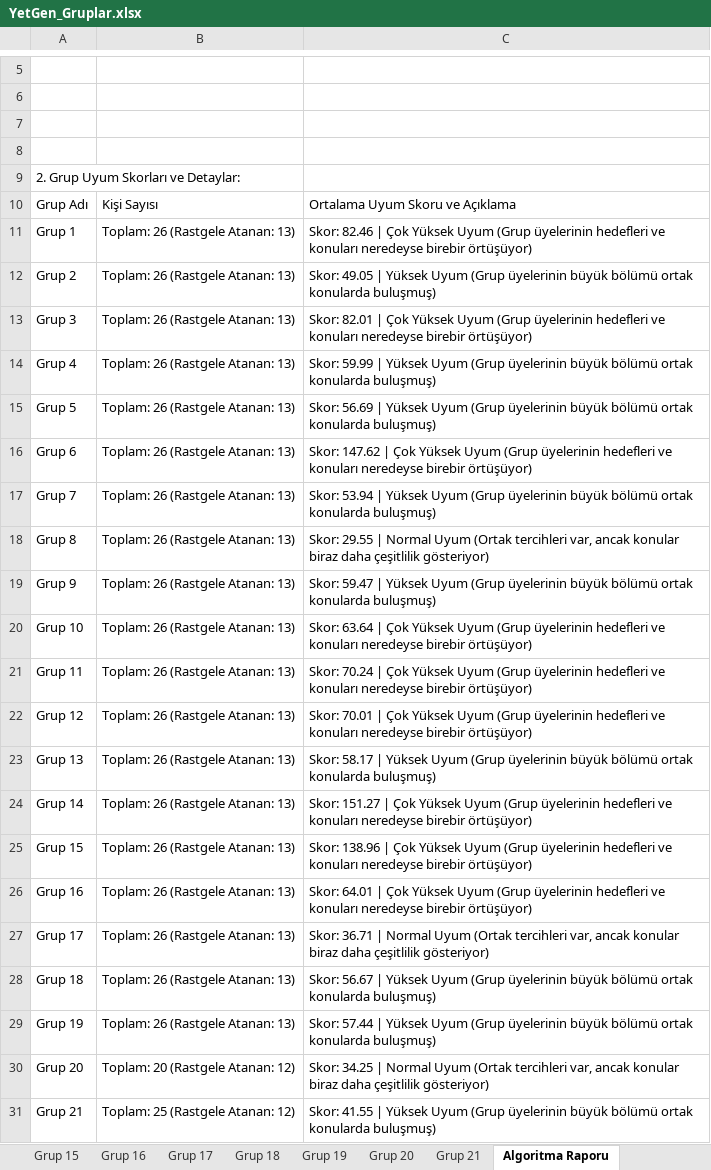
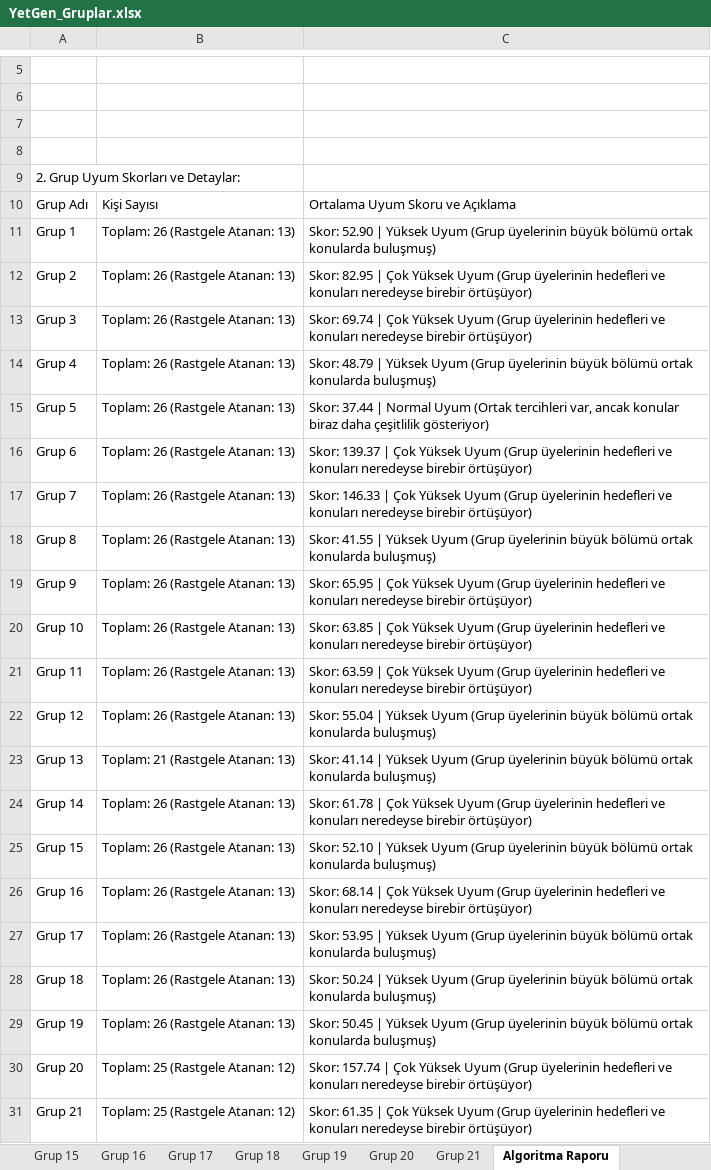
Before and after one commit to yetkingencler/gencyetenekgrupland-rma, an Excel workbook: dashboard/public/YetGen_Gruplar.xlsx, sheet Algoritma Raporu, drawn as a sheet; only a part is shown, gaps mark what is left out; values as stored, in another font and other column widths than the file's, no cell formats; the diff names each change by its address in the sheet, - before the commit and + after, or states it on an @@ line.

```diff
--- a/dashboard/public/YetGen_Gruplar.xlsx (sheet Algoritma Raporu)
+++ b/dashboard/public/YetGen_Gruplar.xlsx (sheet Algoritma Raporu)
-C11: Skor: 82.46 | Çok Yüksek Uyum (Grup üyelerinin hedefleri ve konuları neredeyse birebir örtüşüyor)
+C11: Skor: 52.90 | Yüksek Uyum (Grup üyelerinin büyük bölümü ortak konularda buluşmuş)
-C12: Skor: 49.05 | Yüksek Uyum (Grup üyelerinin büyük bölümü ortak konularda buluşmuş)
+C12: Skor: 82.95 | Çok Yüksek Uyum (Grup üyelerinin hedefleri ve konuları neredeyse birebir örtüşüyor)
-C13: Skor: 82.01 | Çok…
+C13: Skor: 69.74 | Çok…
-C14: Skor: 59.99 | Yüksek…
+C14: Skor: 48.79 | Yüksek…
-C15: Skor: 56.69 | Yüksek Uyum (Grup üyelerinin büyük bölümü ortak konularda buluşmuş)
+C15: Skor: 37.44 | Normal Uyum (Ortak tercihleri var, ancak konular biraz daha çeşitlilik gösteriyor)
-C16: Skor: 147.62 | Çok…
+C16: Skor: 139.37 | Çok…
-C17: Skor: 53.94 | Yüksek Uyum (Grup üyelerinin büyük bölümü ortak konularda buluşmuş)
+C17: Skor: 146.33 | Çok Yüksek Uyum (Grup üyelerinin hedefleri ve konuları neredeyse birebir örtüşüyor)
-C18: Skor: 29.55 | Normal Uyum (Ortak tercihleri var, ancak konular biraz daha çeşitlilik gösteriyor)
+C18: Skor: 41.55 | Yüksek Uyum (Grup üyelerinin büyük bölümü ortak konularda buluşmuş)
-C19: Skor: 59.47 | Yüksek Uyum (Grup üyelerinin büyük bölümü ortak konularda buluşmuş)
+C19: Skor: 65.95 | Çok Yüksek Uyum (Grup üyelerinin hedefleri ve konuları neredeyse birebir örtüşüyor)
-C20: Skor: 63.64 | Çok…
+C20: Skor: 63.85 | Çok…
-C21: Skor: 70.24 | Çok…
+C21: Skor: 63.59 | Çok…
-C22: Skor: 70.01 | Çok Yüksek Uyum (Grup üyelerinin hedefleri ve konuları neredeyse birebir örtüşüyor)
+C22: Skor: 55.04 | Yüksek Uyum (Grup üyelerinin büyük bölümü ortak konularda buluşmuş)
-B23: Toplam: 26 (Rastgele Atanan: 13)
+B23: Toplam: 21 (Rastgele Atanan: 13)
-C23: Skor: 58.17 | Yüksek…
+C23: Skor: 41.14 | Yüksek…
-C24: Skor: 151.27 | Çok…
+C24: Skor: 61.78 | Çok…
-C25: Skor: 138.96 | Çok Yüksek Uyum (Grup üyelerinin hedefleri ve konuları neredeyse birebir örtüşüyor)
+C25: Skor: 52.10 | Yüksek Uyum (Grup üyelerinin büyük bölümü ortak konularda buluşmuş)
-C26: Skor: 64.01 | Çok…
+C26: Skor: 68.14 | Çok…
-C27: Skor: 36.71 | Normal Uyum (Ortak tercihleri var, ancak konular biraz daha çeşitlilik gösteriyor)
+C27: Skor: 53.95 | Yüksek Uyum (Grup üyelerinin büyük bölümü ortak konularda buluşmuş)
-C28: Skor: 56.67 | Yüksek…
+C28: Skor: 50.24 | Yüksek…
-C29: Skor: 57.44 | Yüksek…
+C29: Skor: 50.45 | Yüksek…
-B30: Toplam: 20 (Rastgele Atanan: 12)
+B30: Toplam: 25 (Rastgele Atanan: 12)
-C30: Skor: 34.25 | Normal Uyum (Ortak tercihleri var, ancak konular biraz daha çeşitlilik gösteriyor)
+C30: Skor: 157.74 | Çok Yüksek Uyum (Grup üyelerinin hedefleri ve konuları neredeyse birebir örtüşüyor)
-C31: Skor: 41.55 | Yüksek Uyum (Grup üyelerinin büyük bölümü ortak konularda buluşmuş)
+C31: Skor: 61.35 | Çok Yüksek Uyum (Grup üyelerinin hedefleri ve konuları neredeyse birebir örtüşüyor)
```
Also changed, not shown: sheet Grup 10, sheet Grup 4, sheet Grup 15, sheet Grup 3, sheet Grup 8, sheet Grup 16, 15 more sheets, cell formats, gruplanmis_kisiler_raporlu.xlsx, 4 other files.
